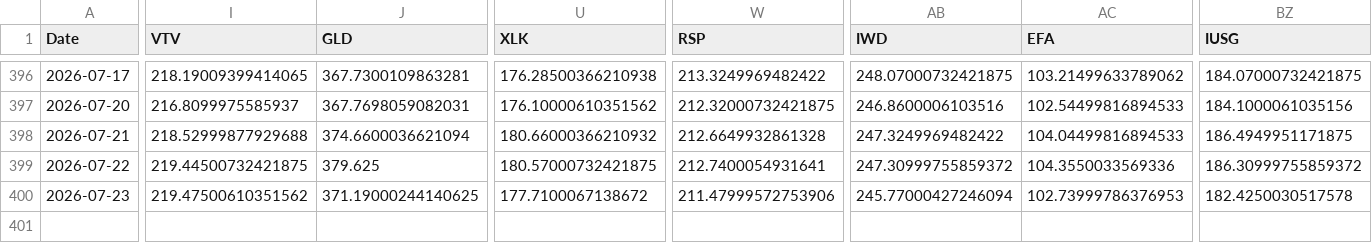
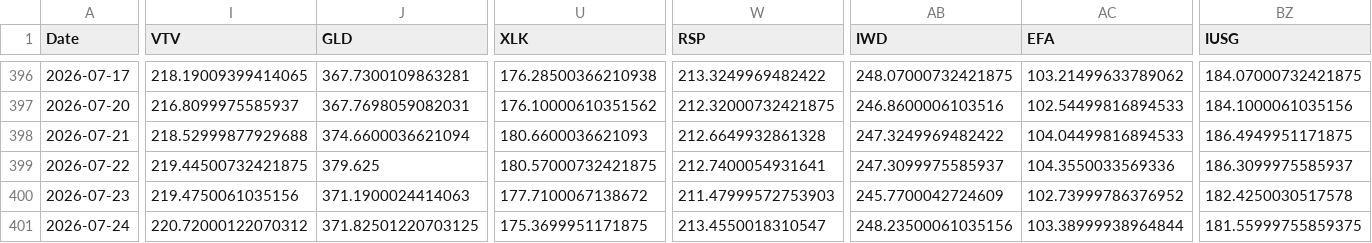
Before and after one commit to chordiaprovit/smart_portfolio_bot_local_ai, a CSV file: data/etf_prices_converted.csv, drawn as a sheet; only a part is shown, gaps mark what is left out; rows hold the shown columns only; the diff covers the shown part only; the diff names each change by its address in the sheet, - before the commit and + after, or states it on an @@ line.

```diff
--- a/data/etf_prices_converted.csv
+++ b/data/etf_prices_converted.csv
-U398 (XLK): 180.66000366210932
+U398 (XLK): 180.6600036621093
-AB399 (IWD): 247.30999755859372
+AB399 (IWD): 247.3099975585937
-BZ399 (IUSG): 186.30999755859372
+BZ399 (IUSG): 186.3099975585937
-I400 (VTV): 219.47500610351562
+I400 (VTV): 219.4750061035156
-J400 (GLD): 371.19000244140625
+J400 (GLD): 371.1900024414063
-W400 (RSP): 211.47999572753906
+W400 (RSP): 211.47999572753903
-AB400 (IWD): 245.77000427246094
+AB400 (IWD): 245.7700042724609
-AC400 (EFA): 102.73999786376953
+AC400 (EFA): 102.73999786376952
+row 401: 2026-07-24 | 220.72000122070312 | 371.82501220703125 | 175.3699951171875 | 213.4550018310547 | 248.23500061035156 | 103.38999938964844 | 181.55999755859375
```
Also changed, not shown: 8 edited cells elsewhere in this file.
